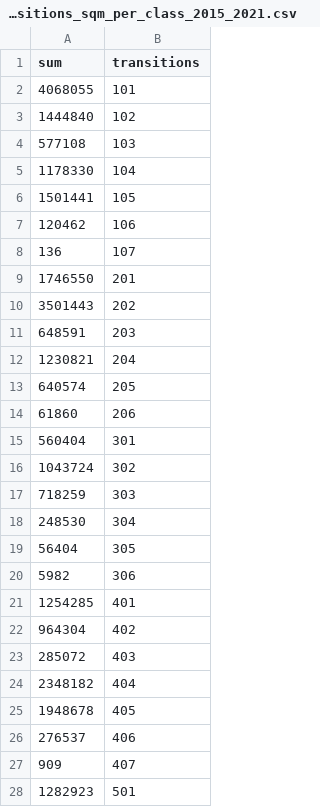
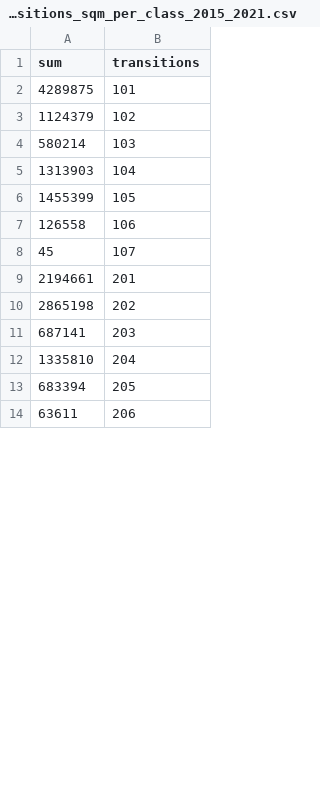
Before and after one commit to finn-geiger/masterthesis, a CSV file: src/change_detection/data/transitions_sqm_per_class_2015_2021.csv, drawn as a sheet; only a part is shown; the diff covers the shown part only.

```diff
--- a/src/change_detection/data/transitions_sqm_per_class_2015_2021.csv
+++ b/src/change_detection/data/transitions_sqm_per_class_2015_2021.csv
@@ -1,28 +1,14 @@
 sum;transitions
-4068055;101
-1444840;102
-577108;103
-1178330;104
-1501441;105
-120462;106
-136;107
-1746550;201
-3501443;202
-648591;203
-1230821;204
-640574;205
-61860;206
-560404;301
-1043724;302
-718259;303
-248530;304
-56404;305
-5982;306
-1254285;401
-964304;402
-285072;403
-2348182;404
-1948678;405
-276537;406
-909;407
-1282923;501
+4289875;101
+1124379;102
+580214;103
+1313903;104
+1455399;105
+126558;106
+45;107
+2194661;201
+2865198;202
+687141;203
+1335810;204
+683394;205
+63611;206
```
Also changed, not shown: 29 added rows, 15 removed rows and 4 edited cells elsewhere in this file, src/change_detection/data/transitions_pixels_2015_2021.csv, src/change_detection/data/transitions_pixels_2017_2019.csv, 25 other files.
